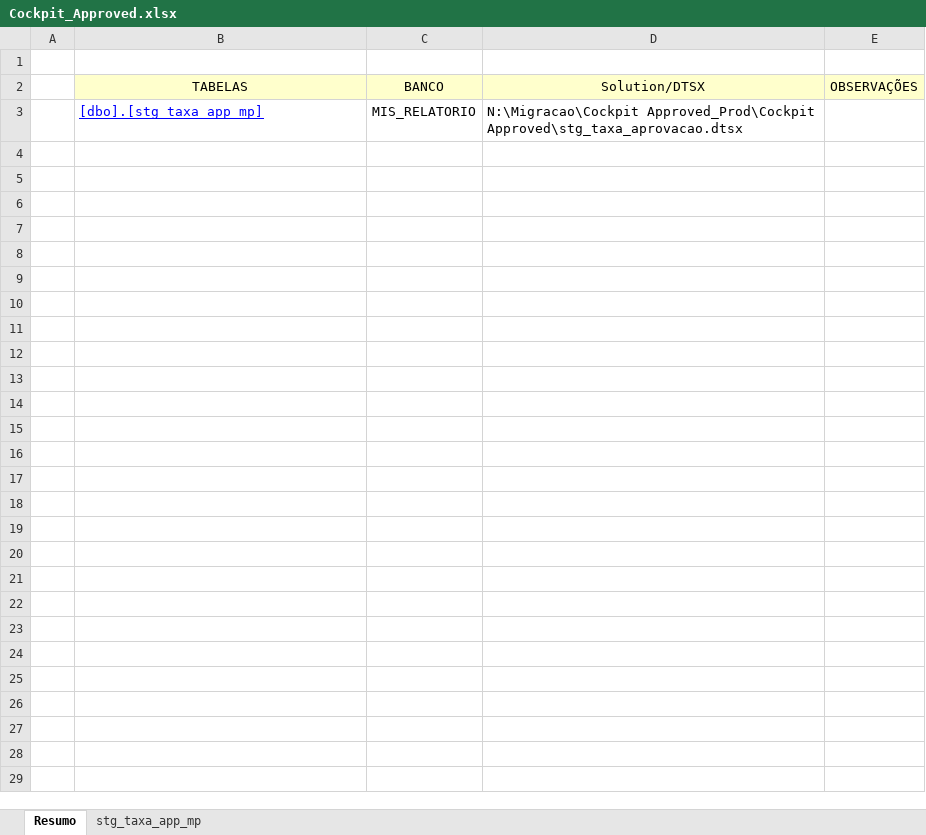
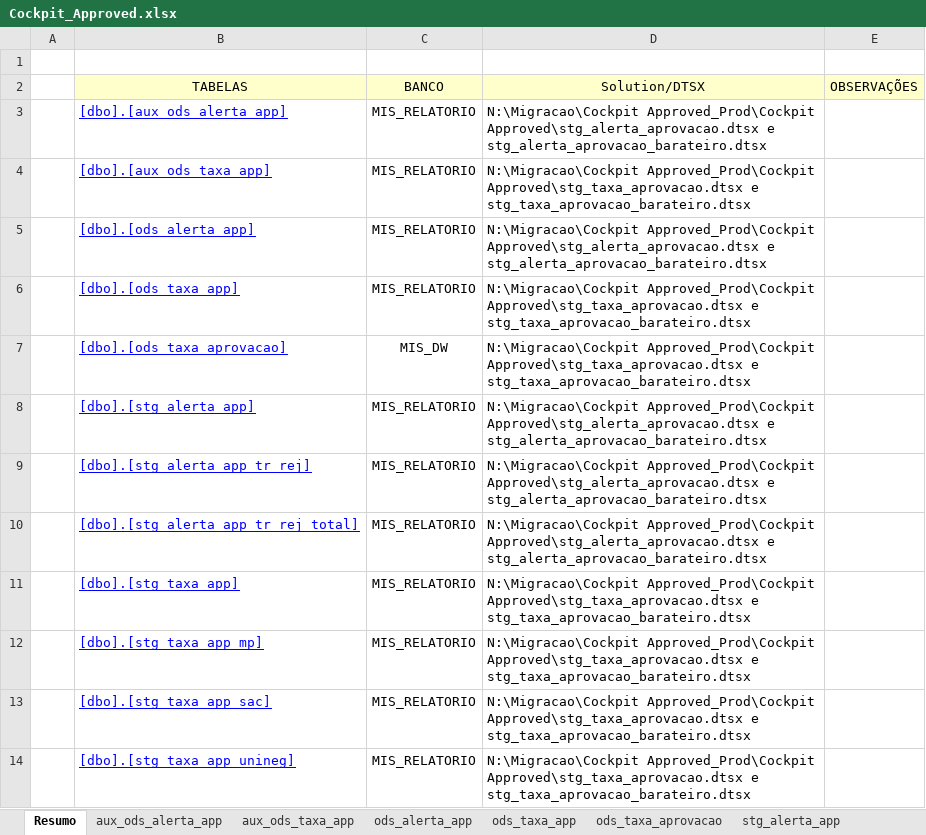
Before and after one commit to patricknaka/Nova, an Excel workbook: Documentação/Planilhas/Layouts/Cockpit_Approved.xlsx, sheet Resumo, drawn as a sheet; values as stored, in another font and other column widths than the file's, no borders; addresses are those after the commit; the diff names each change by its address in the sheet, - before the commit and + after, or states it on an @@ line.

```diff
--- a/Documentação/Planilhas/Layouts/Cockpit_Approved.xlsx (sheet Resumo)
+++ b/Documentação/Planilhas/Layouts/Cockpit_Approved.xlsx (sheet Resumo)
+sheet tab: aux_ods_alerta_app
+sheet tab: aux_ods_taxa_app
+sheet tab: ods_alerta_app
+sheet tab: ods_taxa_app
+sheet tab: ods_taxa_aprovacao
+sheet tab: stg_alerta_app
+row 3:  | [dbo].[aux_ods_alerta_app] | MIS_RELATORIO | N:\Migracao\Cockpit Approved_Prod\Cockpit Approved\stg_alerta_aprovacao.dtsx e stg_alerta_aprovacao_barateiro.dtsx
+row 4:  | [dbo].[aux_ods_taxa_app] | MIS_RELATORIO | N:\Migracao\Cockpit Approved_Prod\Cockpit Approved\stg_taxa_aprovacao.dtsx e stg_taxa_aprovacao_barateiro.dtsx
+row 5:  | [dbo].[ods_alerta_app] | MIS_RELATORIO | N:\Migracao\Cockpit Approved_Prod\Cockpit Approved\stg_alerta_aprovacao.dtsx e stg_alerta_aprovacao_barateiro.dtsx
+row 6:  | [dbo].[ods_taxa_app] | MIS_RELATORIO | N:\Migracao\Cockpit Approved_Prod\Cockpit Approved\stg_taxa_aprovacao.dtsx e stg_taxa_aprovacao_barateiro.dtsx
+row 7:  | [dbo].[ods_taxa_aprovacao] | MIS_DW | N:\Migracao\Cockpit Approved_Prod\Cockpit Approved\stg_taxa_aprovacao.dtsx e stg_taxa_aprovacao_barateiro.dtsx
+row 8:  | [dbo].[stg_alerta_app] | MIS_RELATORIO | N:\Migracao\Cockpit Approved_Prod\Cockpit Approved\stg_alerta_aprovacao.dtsx e stg_alerta_aprovacao_barateiro.dtsx
+row 9:  | [dbo].[stg_alerta_app_tr_rej] | MIS_RELATORIO | N:\Migracao\Cockpit Approved_Prod\Cockpit Approved\stg_alerta_aprovacao.dtsx e stg_alerta_aprovacao_barateiro.dtsx
+row 10:  | [dbo].[stg_alerta_app_tr_rej_total] | MIS_RELATORIO | N:\Migracao\Cockpit Approved_Prod\Cockpit Approved\stg_alerta_aprovacao.dtsx e stg_alerta_aprovacao_barateiro.dtsx
+row 11:  | [dbo].[stg_taxa_app] | MIS_RELATORIO | N:\Migracao\Cockpit Approved_Prod\Cockpit Approved\stg_taxa_aprovacao.dtsx e stg_taxa_aprovacao_barateiro.dtsx
-D12 (Solution/DTSX): …Approved_Prod\Cockpit Approved\stg_taxa_aprovacao.dtsx
+D12 (Solution/DTSX): …Approved_Prod\Cockpit Approved\stg_taxa_aprovacao.dtsx e stg_taxa_aprovacao_barateiro.dtsx
+row 13:  | [dbo].[stg_taxa_app_sac] | MIS_RELATORIO | N:\Migracao\Cockpit Approved_Prod\Cockpit Approved\stg_taxa_aprovacao.dtsx e stg_taxa_aprovacao_barateiro.dtsx
+row 14:  | [dbo].[stg_taxa_app_unineg] | MIS_RELATORIO | N:\Migracao\Cockpit Approved_Prod\Cockpit Approved\stg_taxa_aprovacao.dtsx e stg_taxa_aprovacao_barateiro.dtsx
```
Also changed, not shown: sheet stg_taxa_app_mp, other sheet tabs, charts or pictures, Documentação/Planilhas/Layouts/Alertas_Prod.xlsx, Documentação/Planilhas/Mapeamento Stage LN.xlsx.
